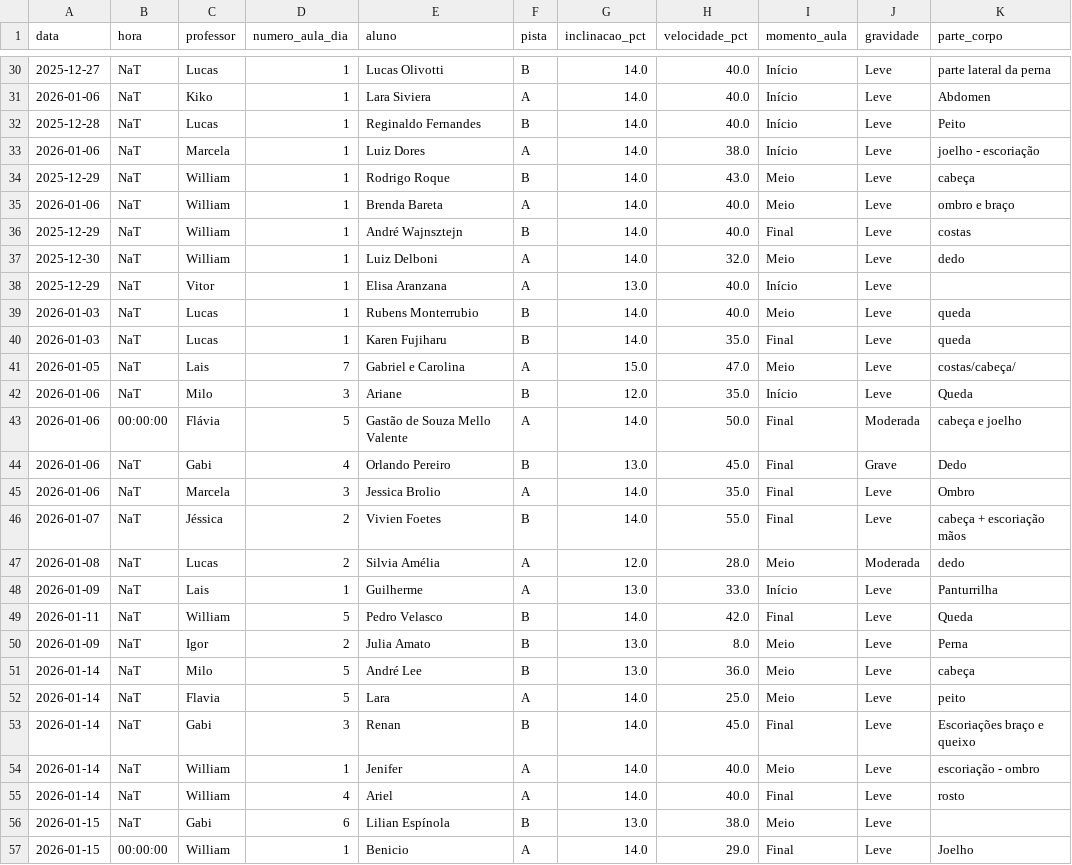
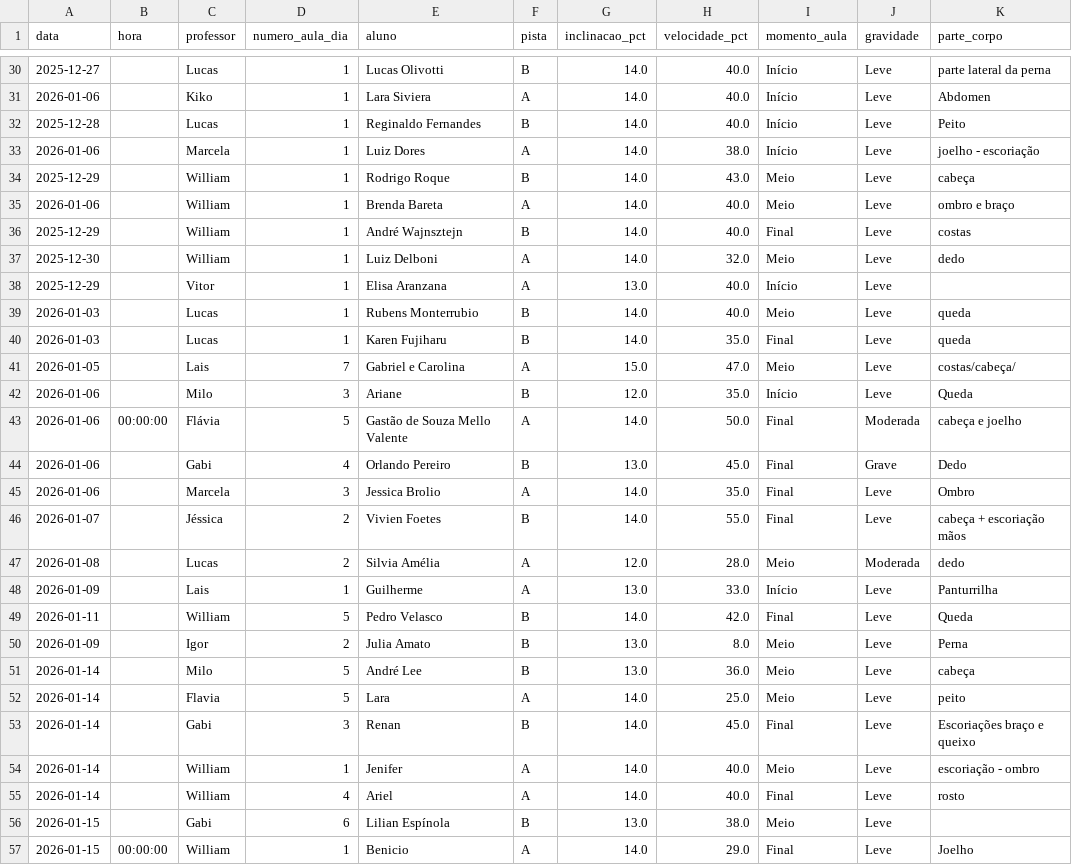
Before and after one commit to jpparizotto/Born---Dashboard, a CSV file: backups/acidentes.csv, drawn as a sheet; only a part is shown, gaps mark what is left out; the diff covers the shown part only; the diff names each change by its address in the sheet, - before the commit and + after, or states it on an @@ line.

```diff
--- a/backups/acidentes.csv
+++ b/backups/acidentes.csv
-B30:B42 (hora): NaT
+B30:B42 (hora): (empty)
-B44:B56 (hora): NaT
+B44:B56 (hora): (empty)
```
Also changed, not shown: 1 added row and 69 edited cells elsewhere in this file.
